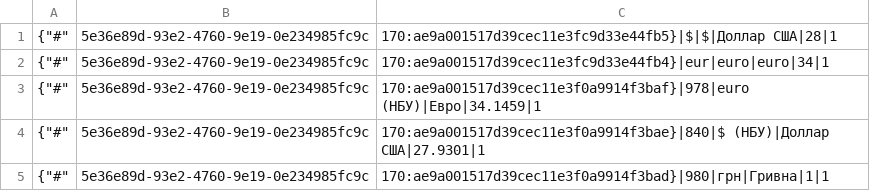
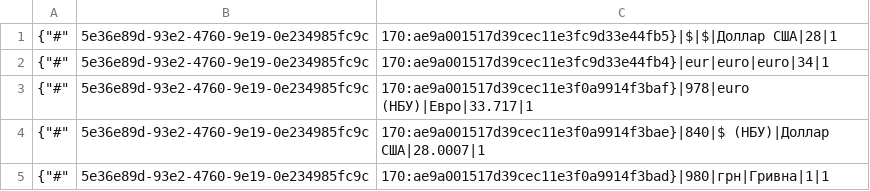
Before and after one commit to TorsionGroup/decort_shop, a CSV file: decort_shop/shop/api/cache/currencies.csv, drawn as a sheet.

```diff
--- a/decort_shop/shop/api/cache/currencies.csv
+++ b/decort_shop/shop/api/cache/currencies.csv
@@ -2,4 +2,4 @@
 {"#",5e36e89d-93e2-4760-9e19-0e234985fc9c,170:ae9a001517d39cec11e3fc9d33e44fb4}|eur|euro|euro|34|1
-{"#",5e36e89d-93e2-4760-9e19-0e234985fc9c,170:ae9a001517d39cec11e3f0a9914f3baf}|978|euro (НБУ)|Евро|34.1459|1
-{"#",5e36e89d-93e2-4760-9e19-0e234985fc9c,170:ae9a001517d39cec11e3f0a9914f3bae}|840|$ (НБУ)|Доллар США|27.9301|1
+{"#",5e36e89d-93e2-4760-9e19-0e234985fc9c,170:ae9a001517d39cec11e3f0a9914f3baf}|978|euro (НБУ)|Евро|33.717|1
+{"#",5e36e89d-93e2-4760-9e19-0e234985fc9c,170:ae9a001517d39cec11e3f0a9914f3bae}|840|$ (НБУ)|Доллар США|28.0007|1
 {"#",5e36e89d-93e2-4760-9e19-0e234985fc9c,170:ae9a001517d39cec11e3f0a9914f3bad}|980|грн|Гривна|1|1
```
Also changed, not shown: decort_shop/shop/api/cache/balances.csv, decort_shop/shop/api/cache/dropshipping_wallet.csv, 3 other files.
